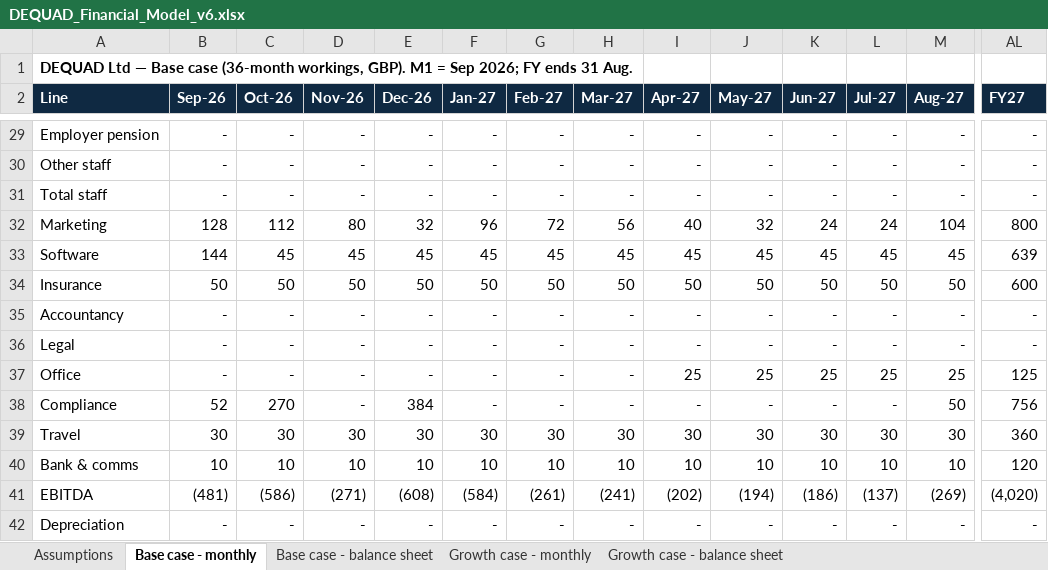
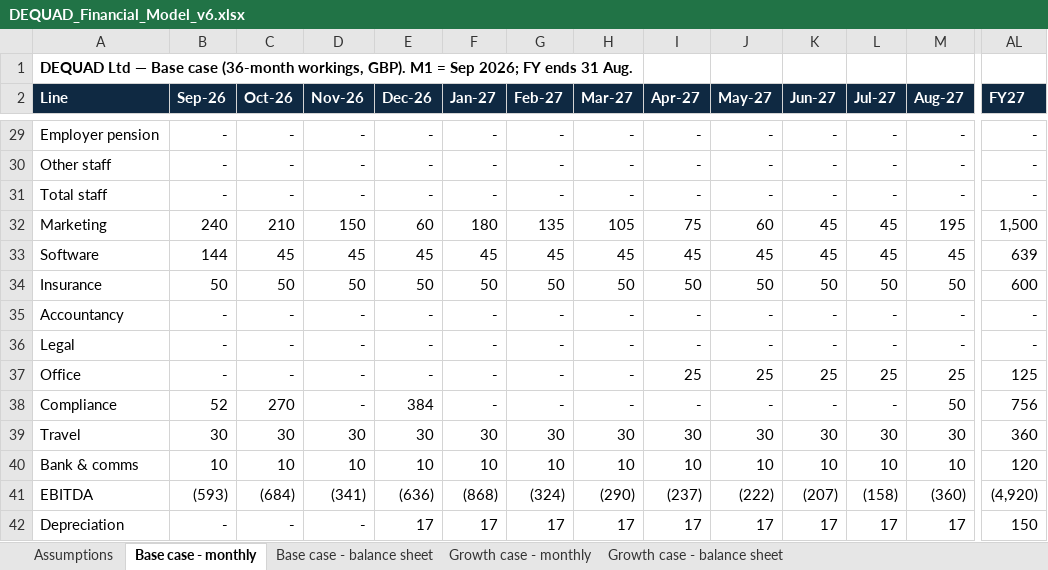
Before and after one commit to youngquad/Dequad-app, an Excel workbook: visa_appendices/DEQUAD_Financial_Model_v6.xlsx, sheet Base case - monthly, drawn as a sheet; only a part is shown, gaps mark what is left out; values as stored, in another font and other column widths than the file's, no borders; the diff covers the shown part only; the diff names each change by its address in the sheet, - before the commit and + after, or states it on an @@ line.

```diff
--- a/visa_appendices/DEQUAD_Financial_Model_v6.xlsx (sheet Base case - monthly)
+++ b/visa_appendices/DEQUAD_Financial_Model_v6.xlsx (sheet Base case - monthly)
-B32 (Sep-26): 128
+B32 (Sep-26): 240
-C32 (Oct-26): 112
+C32 (Oct-26): 210
-D32 (Nov-26): 80
+D32 (Nov-26): 150
-E32 (Dec-26): 32
+E32 (Dec-26): 60
-F32 (Jan-27): 96
+F32 (Jan-27): 180
-G32 (Feb-27): 72
+G32 (Feb-27): 135
-H32 (Mar-27): 56
+H32 (Mar-27): 105
-I32 (Apr-27): 40
+I32 (Apr-27): 75
-J32 (May-27): 32
+J32 (May-27): 60
-K32 (Jun-27): 24
+K32 (Jun-27): 45
-L32 (Jul-27): 24
+L32 (Jul-27): 45
-M32 (Aug-27): 104
+M32 (Aug-27): 195
-AL32 (FY27): 800
+AL32 (FY27): 1,500
-B41 (Sep-26): (481)
+B41 (Sep-26): (593)
-C41 (Oct-26): (586)
+C41 (Oct-26): (684)
-D41 (Nov-26): (271)
+D41 (Nov-26): (341)
-E41 (Dec-26): (608)
+E41 (Dec-26): (636)
-F41 (Jan-27): (584)
+F41 (Jan-27): (868)
-G41 (Feb-27): (261)
+G41 (Feb-27): (324)
-H41 (Mar-27): (241)
+H41 (Mar-27): (290)
-I41 (Apr-27): (202)
+I41 (Apr-27): (237)
-J41 (May-27): (194)
+J41 (May-27): (222)
-K41 (Jun-27): (186)
+K41 (Jun-27): (207)
-L41 (Jul-27): (137)
+L41 (Jul-27): (158)
-M41 (Aug-27): (269)
+M41 (Aug-27): (360)
-AL41 (FY27): (4,020)
+AL41 (FY27): (4,920)
-E42 (Dec-26): -
+E42 (Dec-26): 17
-F42 (Jan-27): -
+F42 (Jan-27): 17
-G42 (Feb-27): -
+G42 (Feb-27): 17
-H42 (Mar-27): -
+H42 (Mar-27): 17
-I42 (Apr-27): -
+I42 (Apr-27): 17
-J42 (May-27): -
+J42 (May-27): 17
-K42 (Jun-27): -
+K42 (Jun-27): 17
-L42 (Jul-27): -
+L42 (Jul-27): 17
-M42 (Aug-27): -
+M42 (Aug-27): 17
-AL42 (FY27): -
+AL42 (FY27): 150
```
Also changed, not shown: 2 added rows, 1 removed row and 67 edited cells elsewhere in this sheet, sheet Growth case - monthly, sheet Base case - balance sheet, sheet Growth case - balance sheet, sheet Assumptions, 6 other files.
